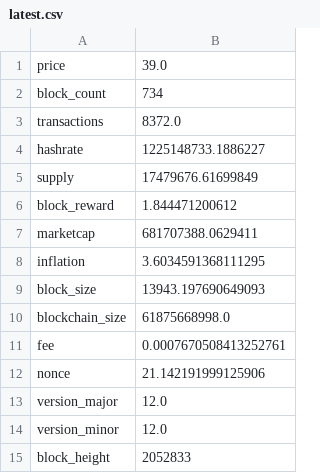
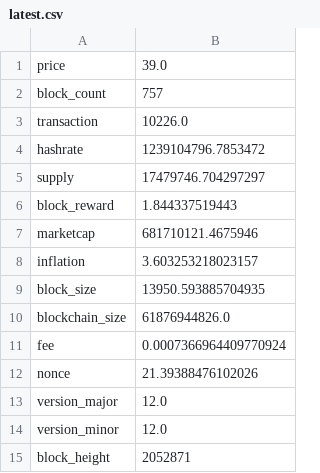
Before and after one commit to aboutmonero/aboutmonero, a CSV file: latest.csv, drawn as a sheet.

```diff
--- a/latest.csv
+++ b/latest.csv
@@ -1,15 +1,15 @@
 price,39.0
-block_count,734
-transactions,8372.0
-hashrate,1225148733.1886227
-supply,17479676.61699849
-block_reward,1.844471200612
-marketcap,681707388.0629411
-inflation,3.6034591368111295
-block_size,13943.197690649093
-blockchain_size,61875668998.0
-fee,0.0007670508413252761
-nonce,21.142191999125906
+block_count,757
+transaction,10226.0
+hashrate,1239104796.7853472
+supply,17479746.704297297
+block_reward,1.844337519443
+marketcap,681710121.4675946
+inflation,3.603253218023157
+block_size,13950.593885704935
+blockchain_size,61876944826.0
+fee,0.0007366964409770924
+nonce,21.39388476102026
 version_major,12.0
 version_minor,12.0
-block_height,2052833
+block_height,2052871
```
Also changed, not shown: 45 other files.
